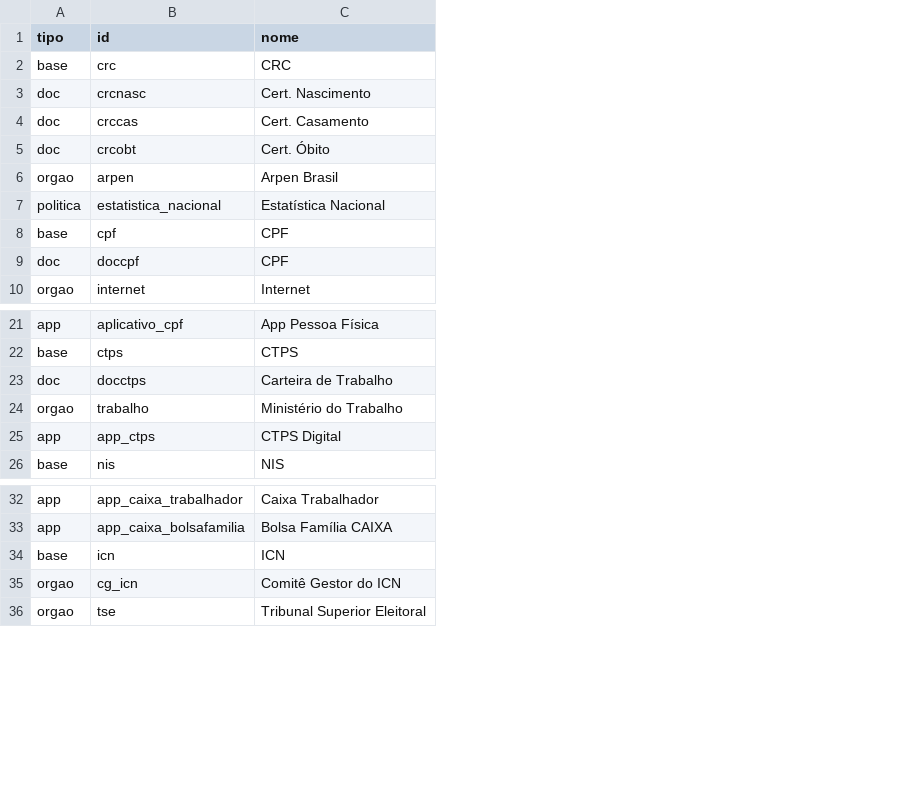
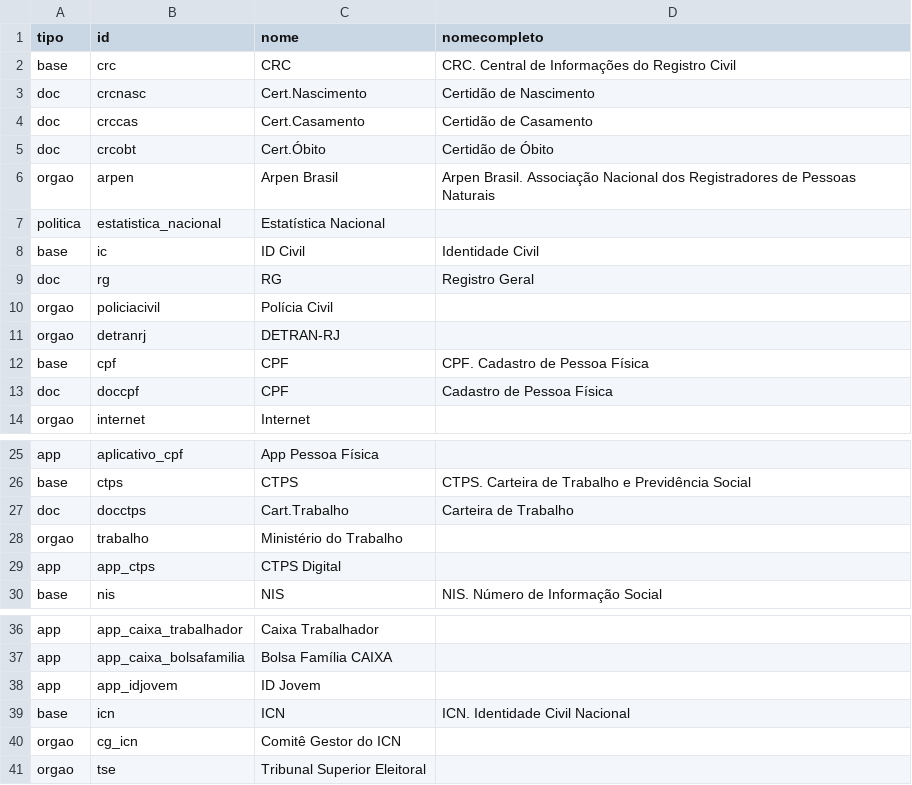
Before and after one commit to itsriodejaneiro/mapa-da-informacao, a CSV file: data/data-nodes.csv, drawn as a sheet; only a part is shown, gaps mark what is left out; addresses are those after the commit; the diff covers the shown part only; the diff names each change by its address in the sheet, - before the commit and + after, or states it on an @@ line.

```diff
--- a/data/data-nodes.csv
+++ b/data/data-nodes.csv
+column D (nomecompleto), rows 2-6: CRC. Central de Informações do Registro Civil | Certidão de Nascimento | Certidão de Casamento | Certidão de Óbito | Arpen Brasil. Associação Nacional dos Registradores de Pessoas Naturais; rows 12-13: CPF. Cadastro de Pessoa Física | Cadastro de Pessoa Física; rows 26-30: CTPS. Carteira de Trabalho e Previdência Social | Carteira de Trabalho |  |  | NIS. Número de Informação Social; row 39: ICN. Identidade Civil Nacional
-C3 (nome): Cert. Nascimento
+C3 (nome): Cert.Nascimento
-C4 (nome): Cert. Casamento
+C4 (nome): Cert.Casamento
-C5 (nome): Cert. Óbito
+C5 (nome): Cert.Óbito
+row 8: base | ic | ID Civil | Identidade Civil
+row 9: doc | rg | RG | Registro Geral
+row 10: orgao | policiacivil | Polícia Civil
+row 11: orgao | detranrj | DETRAN-RJ
-C27 (nome): Carteira de Trabalho
+C27 (nome): Cart.Trabalho
+row 38: app | app_idjovem | ID Jovem
```
Also changed, not shown: 26 added rows and 6 edited cells elsewhere in this file, data/data-links.csv.
